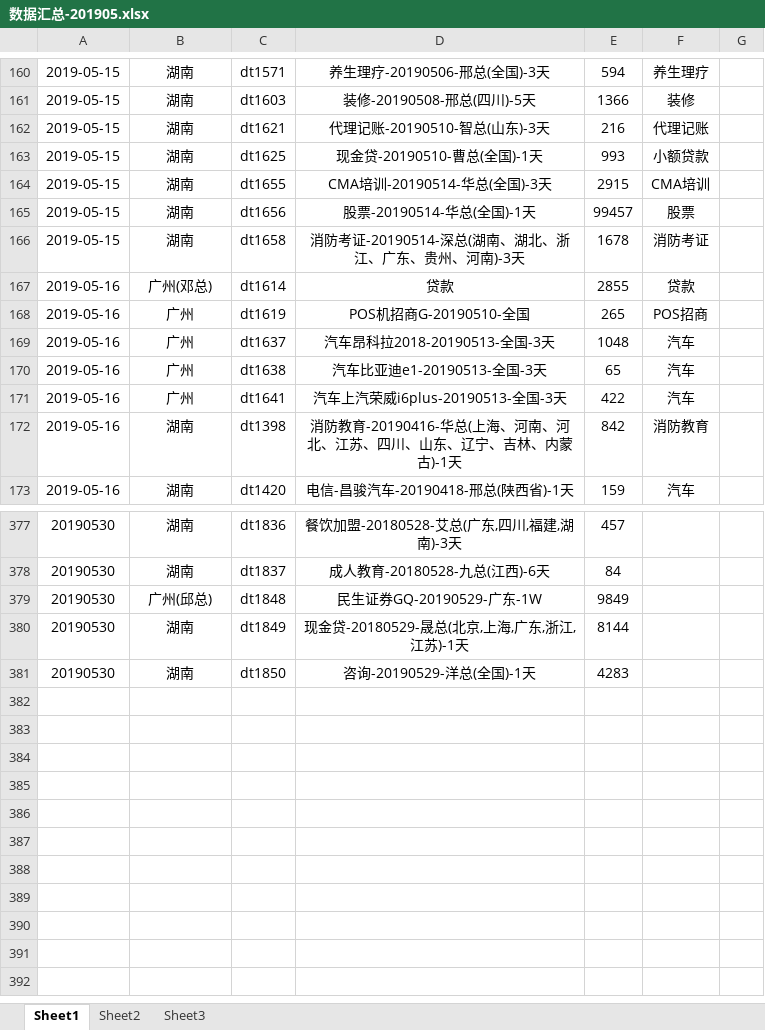
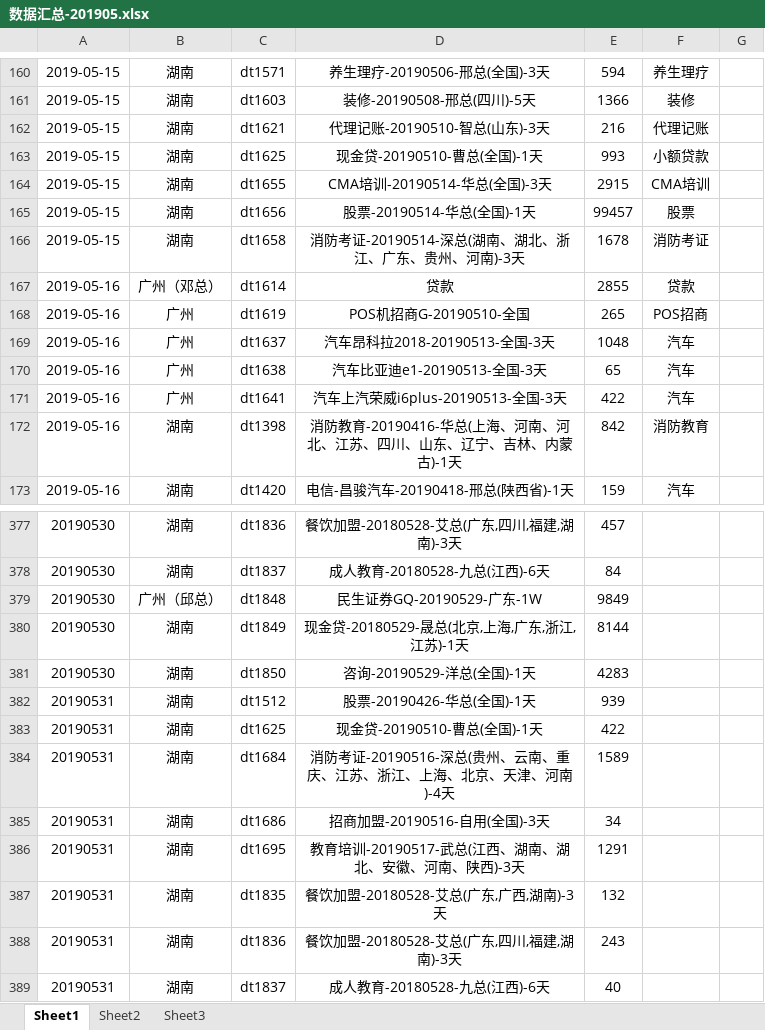
Before and after one commit to janice-cjy/data-log, an Excel workbook: 数据汇总/数据汇总-201905.xlsx, sheet Sheet1, drawn as a sheet; only a part is shown, gaps mark what is left out; values as stored, in another font and other column widths than the file's, no borders; the diff names each change by its address in the sheet, - before the commit and + after, or states it on an @@ line.

```diff
--- a/数据汇总/数据汇总-201905.xlsx (sheet Sheet1)
+++ b/数据汇总/数据汇总-201905.xlsx (sheet Sheet1)
-B167: 广州(邓总)
+B167: 广州（邓总）
-B379: 广州(邱总)
+B379: 广州（邱总）
+row 382: 20190531 | 湖南 | dt1512 | 股票-20190426-华总(全国)-1天 | 939
+row 383: 20190531 | 湖南 | dt1625 | 现金贷-20190510-曹总(全国)-1天 | 422
+row 384: 20190531 | 湖南 | dt1684 | 消防考证-20190516-深总(贵州、云南、重庆、江苏、浙江、上海、北京、天津、河南)-4天 | 1589
+row 385: 20190531 | 湖南 | dt1686 | 招商加盟-20190516-自用(全国)-3天 | 34
+row 386: 20190531 | 湖南 | dt1695 | 教育培训-20190517-武总(江西、湖南、湖北、安徽、河南、陕西)-3天 | 1291
+row 387: 20190531 | 湖南 | dt1835 | 餐饮加盟-20180528-艾总(广东,广西,湖南)-3天 | 132
+row 388: 20190531 | 湖南 | dt1836 | 餐饮加盟-20180528-艾总(广东,四川,福建,湖南)-3天 | 243
+row 389: 20190531 | 湖南 | dt1837 | 成人教育-20180528-九总(江西)-6天 | 40
```
Also changed, not shown: sheet Sheet2, sheet Sheet3, 数据汇总/数据汇总-201904.xlsx, 数据统计/201905/广州五月份模型数据统计.xlsx, 16 other files.
